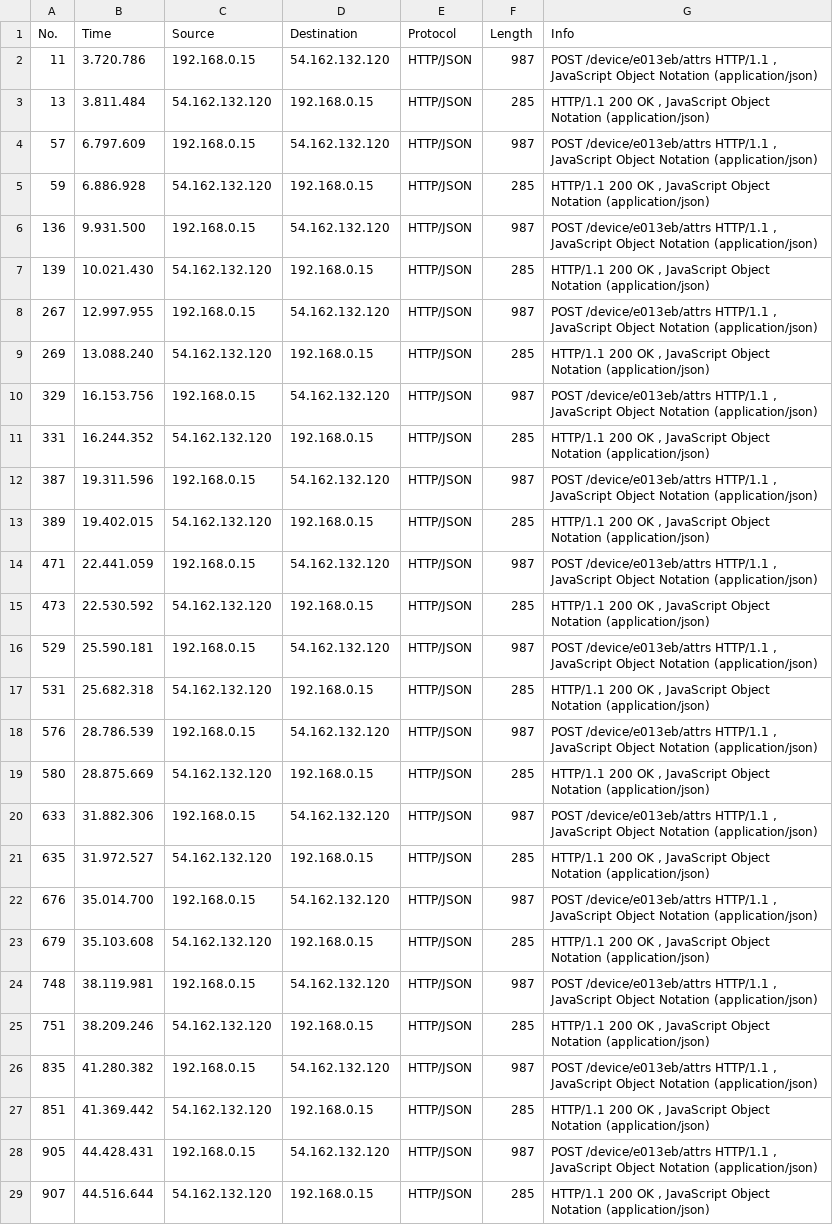
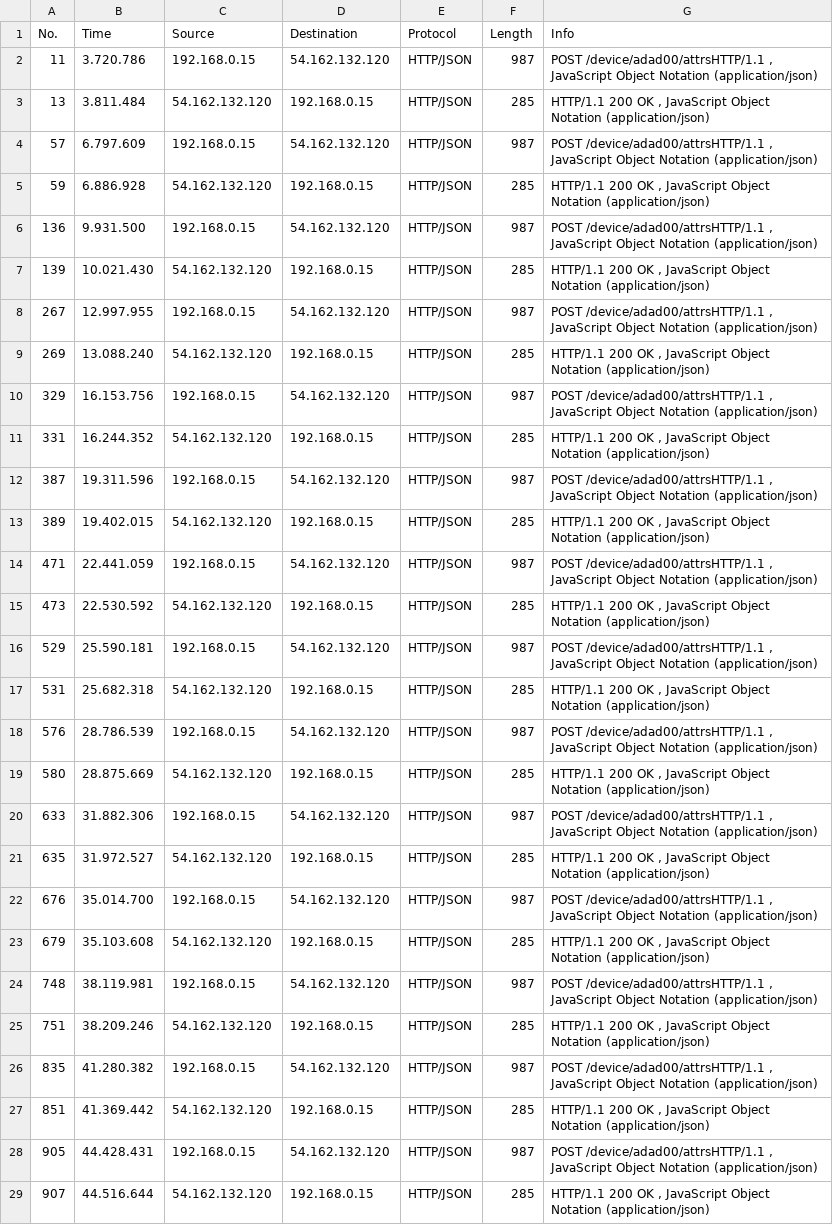
Before and after one commit to mayaraalmeid/arquivos_dos_experimentos-tcc, a CSV file: cenario-1/fiware/teste100HF - teste100HF.csv, drawn as a sheet; only a part is shown; the diff covers the shown part only.

Commit message:
Add files via upload

```diff
--- a/cenario-1/fiware/teste100HF - teste100HF.csv
+++ b/cenario-1/fiware/teste100HF - teste100HF.csv
@@ -1,29 +1,29 @@
 No.,Time,Source,Destination,Protocol,Length,Info
-11,3.720.786,192.168.0.15,54.162.132.120,HTTP/JSON,987,"POST /device/e013eb/attrs HTTP/1.1 , JavaScript Object Notation (application/json)"
+11,3.720.786,192.168.0.15,54.162.132.120,HTTP/JSON,987,"POST /device/adad00/attrsHTTP/1.1 , JavaScript Object Notation (application/json)"
 13,3.811.484,54.162.132.120,192.168.0.15,HTTP/JSON,285,"HTTP/1.1 200 OK , JavaScript Object Notation (application/json)"
-57,6.797.609,192.168.0.15,54.162.132.120,HTTP/JSON,987,"POST /device/e013eb/attrs HTTP/1.1 , JavaScript Object Notation (application/json)"
+57,6.797.609,192.168.0.15,54.162.132.120,HTTP/JSON,987,"POST /device/adad00/attrsHTTP/1.1 , JavaScript Object Notation (application/json)"
 59,6.886.928,54.162.132.120,192.168.0.15,HTTP/JSON,285,"HTTP/1.1 200 OK , JavaScript Object Notation (application/json)"
-136,9.931.500,192.168.0.15,54.162.132.120,HTTP/JSON,987,"POST /device/e013eb/attrs HTTP/1.1 , JavaScript Object Notation (application/json)"
+136,9.931.500,192.168.0.15,54.162.132.120,HTTP/JSON,987,"POST /device/adad00/attrsHTTP/1.1 , JavaScript Object Notation (application/json)"
 139,10.021.430,54.162.132.120,192.168.0.15,HTTP/JSON,285,"HTTP/1.1 200 OK , JavaScript Object Notation (application/json)"
-267,12.997.955,192.168.0.15,54.162.132.120,HTTP/JSON,987,"POST /device/e013eb/attrs HTTP/1.1 , JavaScript Object Notation (application/json)"
+267,12.997.955,192.168.0.15,54.162.132.120,HTTP/JSON,987,"POST /device/adad00/attrsHTTP/1.1 , JavaScript Object Notation (application/json)"
 269,13.088.240,54.162.132.120,192.168.0.15,HTTP/JSON,285,"HTTP/1.1 200 OK , JavaScript Object Notation (application/json)"
-329,16.153.756,192.168.0.15,54.162.132.120,HTTP/JSON,987,"POST /device/e013eb/attrs HTTP/1.1 , JavaScript Object Notation (application/json)"
+329,16.153.756,192.168.0.15,54.162.132.120,HTTP/JSON,987,"POST /device/adad00/attrsHTTP/1.1 , JavaScript Object Notation (application/json)"
 331,16.244.352,54.162.132.120,192.168.0.15,HTTP/JSON,285,"HTTP/1.1 200 OK , JavaScript Object Notation (application/json)"
-387,19.311.596,192.168.0.15,54.162.132.120,HTTP/JSON,987,"POST /device/e013eb/attrs HTTP/1.1 , JavaScript Object Notation (application/json)"
+387,19.311.596,192.168.0.15,54.162.132.120,HTTP/JSON,987,"POST /device/adad00/attrsHTTP/1.1 , JavaScript Object Notation (application/json)"
 389,19.402.015,54.162.132.120,192.168.0.15,HTTP/JSON,285,"HTTP/1.1 200 OK , JavaScript Object Notation (application/json)"
-471,22.441.059,192.168.0.15,54.162.132.120,HTTP/JSON,987,"POST /device/e013eb/attrs HTTP/1.1 , JavaScript Object Notation (application/json)"
+471,22.441.059,192.168.0.15,54.162.132.120,HTTP/JSON,987,"POST /device/adad00/attrsHTTP/1.1 , JavaScript Object Notation (application/json)"
 473,22.530.592,54.162.132.120,192.168.0.15,HTTP/JSON,285,"HTTP/1.1 200 OK , JavaScript Object Notation (application/json)"
-529,25.590.181,192.168.0.15,54.162.132.120,HTTP/JSON,987,"POST /device/e013eb/attrs HTTP/1.1 , JavaScript Object Notation (application/json)"
+529,25.590.181,192.168.0.15,54.162.132.120,HTTP/JSON,987,"POST /device/adad00/attrsHTTP/1.1 , JavaScript Object Notation (application/json)"
 531,25.682.318,54.162.132.120,192.168.0.15,HTTP/JSON,285,"HTTP/1.1 200 OK , JavaScript Object Notation (application/json)"
-576,28.786.539,192.168.0.15,54.162.132.120,HTTP/JSON,987,"POST /device/e013eb/attrs HTTP/1.1 , JavaScript Object Notation (application/json)"
+576,28.786.539,192.168.0.15,54.162.132.120,HTTP/JSON,987,"POST /device/adad00/attrsHTTP/1.1 , JavaScript Object Notation (application/json)"
 580,28.875.669,54.162.132.120,192.168.0.15,HTTP/JSON,285,"HTTP/1.1 200 OK , JavaScript Object Notation (application/json)"
-633,31.882.306,192.168.0.15,54.162.132.120,HTTP/JSON,987,"POST /device/e013eb/attrs HTTP/1.1 , JavaScript Object Notation (application/json)"
+633,31.882.306,192.168.0.15,54.162.132.120,HTTP/JSON,987,"POST /device/adad00/attrsHTTP/1.1 , JavaScript Object Notation (application/json)"
 635,31.972.527,54.162.132.120,192.168.0.15,HTTP/JSON,285,"HTTP/1.1 200 OK , JavaScript Object Notation (application/json)"
-676,35.014.700,192.168.0.15,54.162.132.120,HTTP/JSON,987,"POST /device/e013eb/attrs HTTP/1.1 , JavaScript Object Notation (application/json)"
+676,35.014.700,192.168.0.15,54.162.132.120,HTTP/JSON,987,"POST /device/adad00/attrsHTTP/1.1 , JavaScript Object Notation (application/json)"
 679,35.103.608,54.162.132.120,192.168.0.15,HTTP/JSON,285,"HTTP/1.1 200 OK , JavaScript Object Notation (application/json)"
-748,38.119.981,192.168.0.15,54.162.132.120,HTTP/JSON,987,"POST /device/e013eb/attrs HTTP/1.1 , JavaScript Object Notation (application/json)"
+748,38.119.981,192.168.0.15,54.162.132.120,HTTP/JSON,987,"POST /device/adad00/attrsHTTP/1.1 , JavaScript Object Notation (application/json)"
 751,38.209.246,54.162.132.120,192.168.0.15,HTTP/JSON,285,"HTTP/1.1 200 OK , JavaScript Object Notation (application/json)"
-835,41.280.382,192.168.0.15,54.162.132.120,HTTP/JSON,987,"POST /device/e013eb/attrs HTTP/1.1 , JavaScript Object Notation (application/json)"
+835,41.280.382,192.168.0.15,54.162.132.120,HTTP/JSON,987,"POST /device/adad00/attrsHTTP/1.1 , JavaScript Object Notation (application/json)"
 851,41.369.442,54.162.132.120,192.168.0.15,HTTP/JSON,285,"HTTP/1.1 200 OK , JavaScript Object Notation (application/json)"
-905,44.428.431,192.168.0.15,54.162.132.120,HTTP/JSON,987,"POST /device/e013eb/attrs HTTP/1.1 , JavaScript Object Notation (application/json)"
+905,44.428.431,192.168.0.15,54.162.132.120,HTTP/JSON,987,"POST /device/adad00/attrsHTTP/1.1 , JavaScript Object Notation (application/json)"
 907,44.516.644,54.162.132.120,192.168.0.15,HTTP/JSON,285,"HTTP/1.1 200 OK , JavaScript Object Notation (application/json)"
```
Also changed, not shown: 85 edited cells elsewhere in this file.
